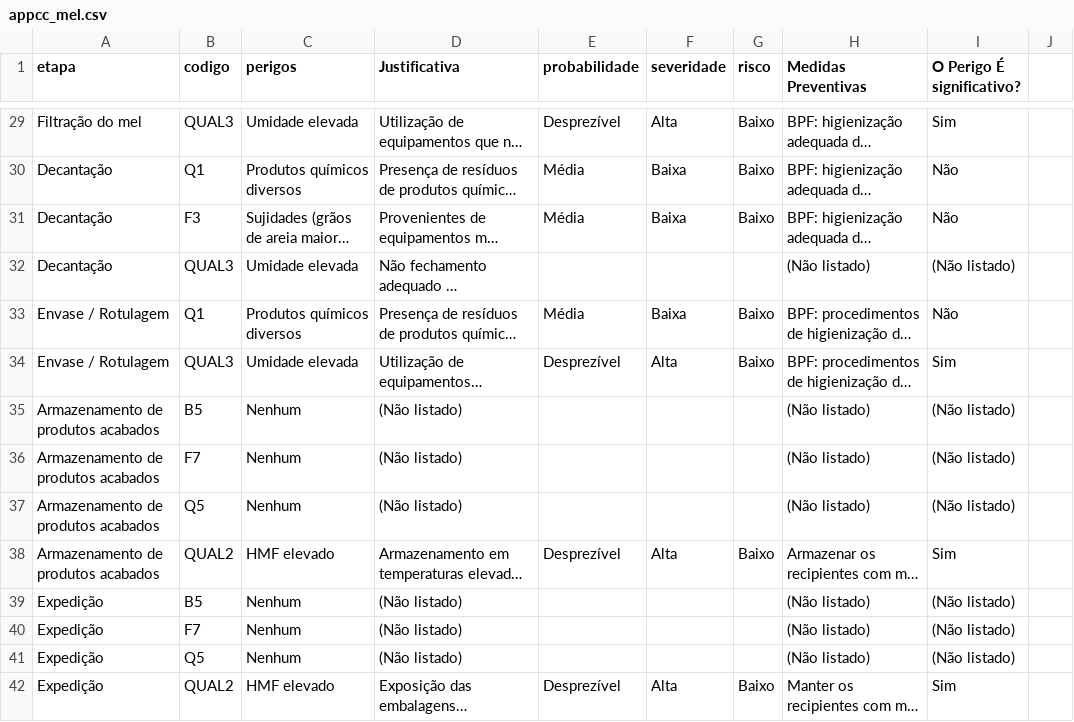
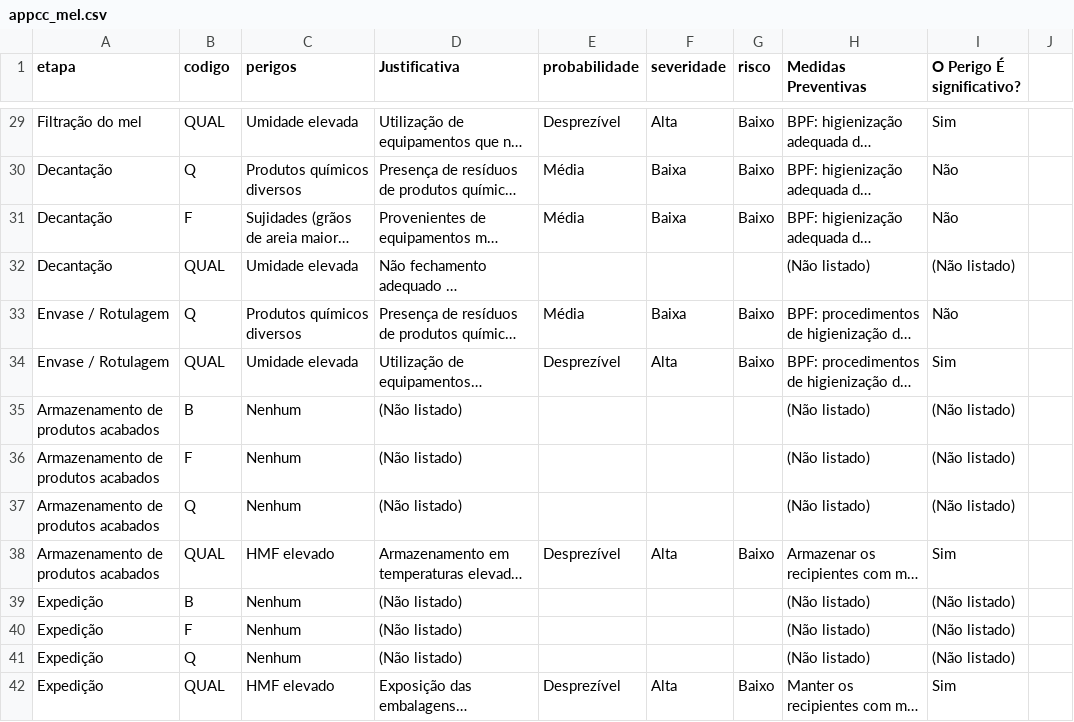
Before and after one commit to jardel-ifce/siqualia, a CSV file: produtos/mel/appcc_mel.csv, drawn as a sheet; only a part is shown, gaps mark what is left out; long unchanged cells end in …; the diff covers the shown part only; the diff names each change by its address in the sheet, - before the commit and + after, or states it on an @@ line.

```diff
--- a/produtos/mel/appcc_mel.csv
+++ b/produtos/mel/appcc_mel.csv
-B29 (codigo): QUAL3
+B29 (codigo): QUAL
-B30 (codigo): Q1
+B30 (codigo): Q
-B31 (codigo): F3
+B31 (codigo): F
-B32 (codigo): QUAL3
+B32 (codigo): QUAL
-B33 (codigo): Q1
+B33 (codigo): Q
-B34 (codigo): QUAL3
+B34 (codigo): QUAL
-B35 (codigo): B5
+B35 (codigo): B
-B36 (codigo): F7
+B36 (codigo): F
-B37 (codigo): Q5
+B37 (codigo): Q
-B38 (codigo): QUAL2
+B38 (codigo): QUAL
-B39 (codigo): B5
+B39 (codigo): B
-B40 (codigo): F7
+B40 (codigo): F
-B41 (codigo): Q5
+B41 (codigo): Q
-B42 (codigo): QUAL2
+B42 (codigo): QUAL
```
Also changed, not shown: 96 edited cells elsewhere in this file.
